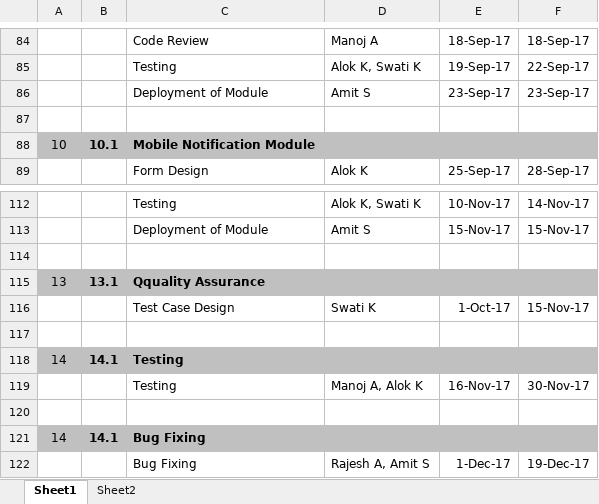
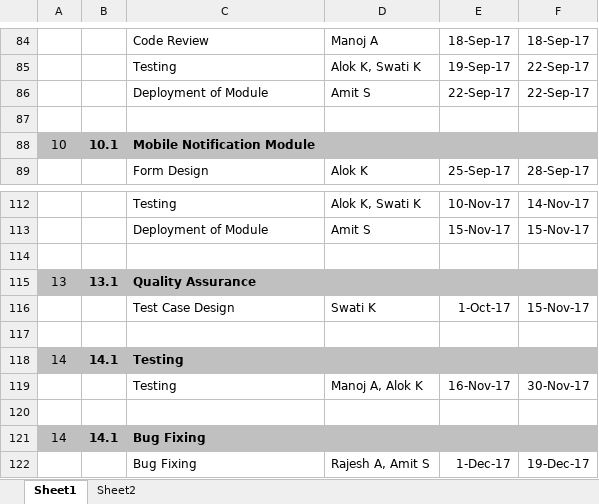
Before and after one commit to csljaipur/compucom, an Excel workbook: ProjectDocs/WBS-Compucom Tracker.xlsx, sheet Sheet1, drawn as a sheet; only a part is shown, gaps mark what is left out; values as stored, in another font and other column widths than the file's, no borders; the diff names each change by its address in the sheet, - before the commit and + after, or states it on an @@ line.

Commit message:
Add files via upload

```diff
--- a/ProjectDocs/WBS-Compucom Tracker.xlsx (sheet Sheet1)
+++ b/ProjectDocs/WBS-Compucom Tracker.xlsx (sheet Sheet1)
-E86: 23-Sep-17
+E86: 22-Sep-17
-F86: 23-Sep-17
+F86: 22-Sep-17
-C115: Qquality Assurance
+C115: Quality Assurance
```
